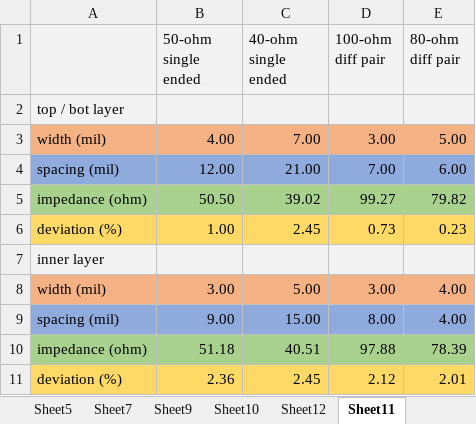
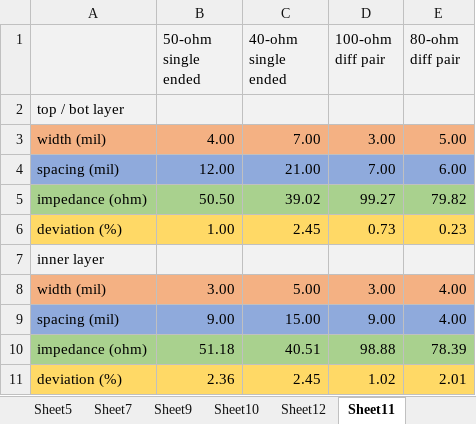
Before and after one commit to florentcournoyer16/S7_PCB, an Excel workbook: power_tree.xlsx, sheet Sheet11, drawn as a sheet; values as stored, in another font and other column widths than the file's, no borders; conditional formats not drawn; the diff names each change by its address in the sheet, - before the commit and + after, or states it on an @@ line.

```diff
--- a/power_tree.xlsx (sheet Sheet11)
+++ b/power_tree.xlsx (sheet Sheet11)
-D9 (100-ohm diff pair): 8.00
+D9 (100-ohm diff pair): 9.00
-D10 (100-ohm diff pair): 97.88
+D10 (100-ohm diff pair): 98.88
-D11 (100-ohm diff pair): 2.12
+D11 (100-ohm diff pair): 1.02
```
Also changed, not shown: 8 other files.
